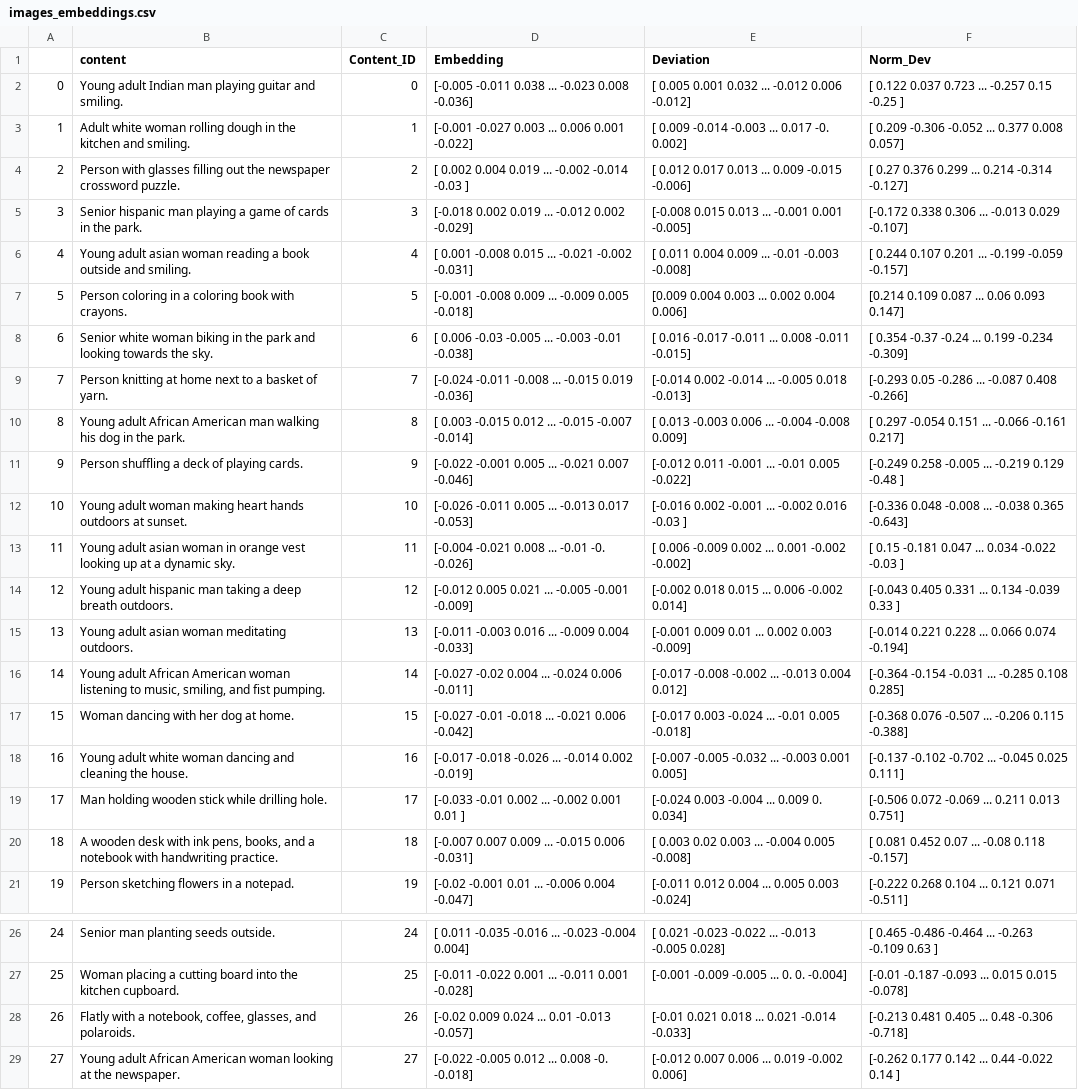
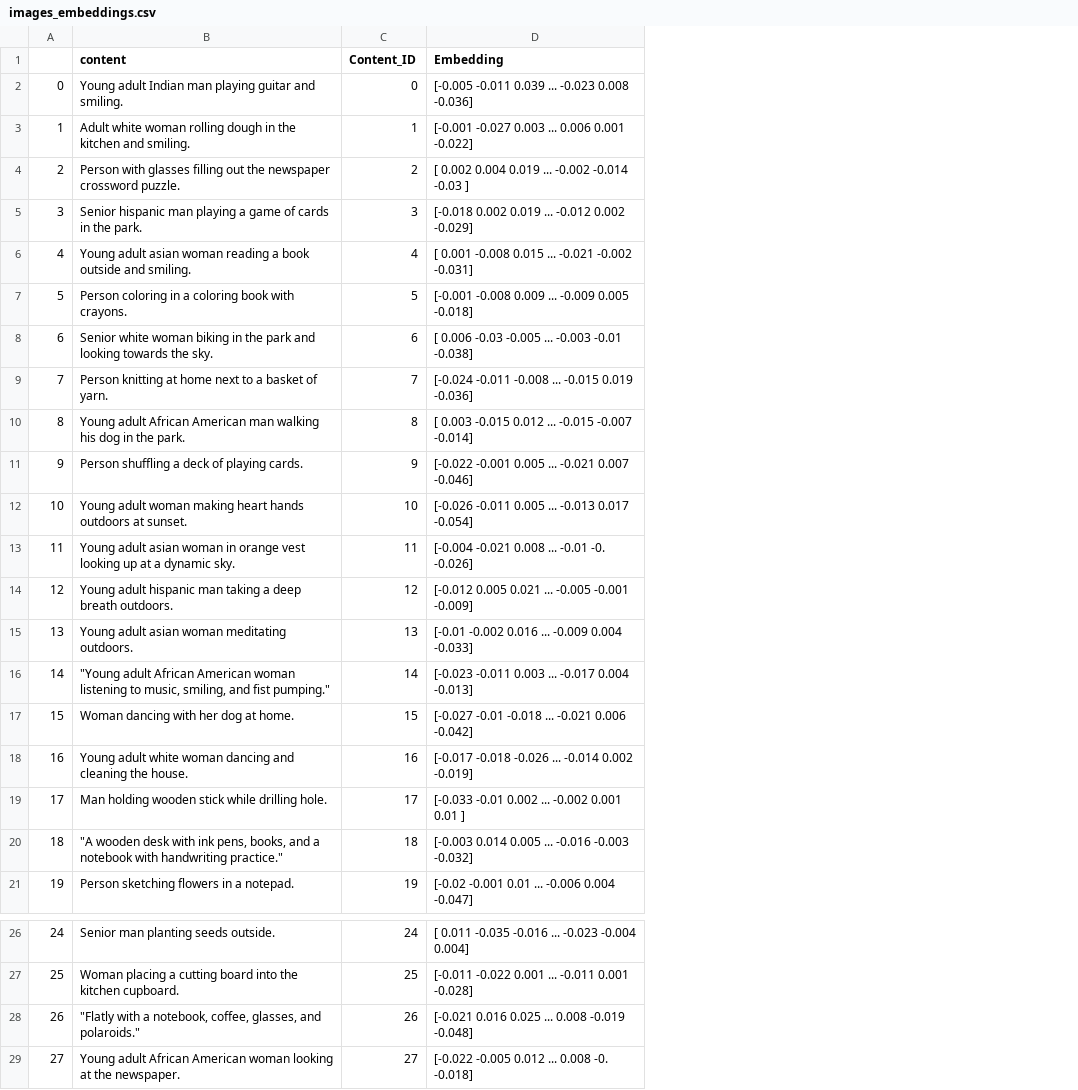
Before and after one commit to paxnea/LLM-multimodal-nudging, a CSV file: data/images_embeddings.csv, drawn as a sheet; only a part is shown, gaps mark what is left out; the diff names each change by its address in the sheet, - before the commit and + after, or states it on an @@ line.

```diff
--- a/data/images_embeddings.csv
+++ b/data/images_embeddings.csv
-column E (Deviation), rows 2-21: [ 0.005 0.001 0.032 ... -0.012 0.006 -0.012] | [ 0.009 -0.014 -0.003 ... 0.017 -0. 0.002] | [ 0.012 0.017 0.013 ... 0.009 -0.015 -0.006] | [-0.008 0.015 0.013 ... -0.001 0.001 -0.005] | [ 0.011 0.004 0.009 ... -0.01 -0.003 -0.008] | [0.009 0.004 0.003 ... 0.002 0.004 0.006] | [ 0.016 -0.017 -0.011 ... 0.008 -0.011 -0.015] | [-0.014 0.002 -0.014 ... -0.005 0.018 -0.013] | [ 0.013 -0.003 0.006 ... -0.004 -0.008 0.009] | [-0.012 0.011 -0.001 ... -0.01 0.005 -0.022] | [-0.016 0.002 -0.001 ... -0.002 0.016 -0.03 ] | [ 0.006 -0.009 0.002 ... 0.001 -0.002 -0.002] | [-0.002 0.018 0.015 ... 0.006 -0.002 0.014] | [-0.001 0.009 0.01 ... 0.002 0.003 -0.009] | [-0.017 -0.008 -0.002 ... -0.013 0.004 0.012] | [-0.017 0.003 -0.024 ... -0.01 0.005 -0.018] | [-0.007 -0.005 -0.032 ... -0.003 0.001 0.005] | [-0.024 0.003 -0.004 ... 0.009 0. 0.034] | [ 0.003 0.02 0.003 ... -0.004 0.005 -0.008] | [-0.011 0.012 0.004 ... 0.005 0.003 -0.024]; rows 26-29: [ 0.021 -0.023 -0.022 ... -0.013 -0.005 0.028] | [-0.001 -0.009 -0.005 ... 0. 0. -0.004] | [-0.01 0.021 0.018 ... 0.021 -0.014 -0.033] | [-0.012 0.007 0.006 ... 0.019 -0.002 0.006]
-column F (Norm_Dev), rows 2-21: [ 0.122 0.037 0.723 ... -0.257 0.15 -0.25 ] | [ 0.209 -0.306 -0.052 ... 0.377 0.008 0.057] | [ 0.27 0.376 0.299 ... 0.214 -0.314 -0.127] | [-0.172 0.338 0.306 ... -0.013 0.029 -0.107] | [ 0.244 0.107 0.201 ... -0.199 -0.059 -0.157] | [0.214 0.109 0.087 ... 0.06 0.093 0.147] | [ 0.354 -0.37 -0.24 ... 0.199 -0.234 -0.309] | [-0.293 0.05 -0.286 ... -0.087 0.408 -0.266] | [ 0.297 -0.054 0.151 ... -0.066 -0.161 0.217] | [-0.249 0.258 -0.005 ... -0.219 0.129 -0.48 ] | [-0.336 0.048 -0.008 ... -0.038 0.365 -0.643] | [ 0.15 -0.181 0.047 ... 0.034 -0.022 -0.03 ] | [-0.043 0.405 0.331 ... 0.134 -0.039 0.33 ] | [-0.014 0.221 0.228 ... 0.066 0.074 -0.194] | [-0.364 -0.154 -0.031 ... -0.285 0.108 0.285] | [-0.368 0.076 -0.507 ... -0.206 0.115 -0.388] | [-0.137 -0.102 -0.702 ... -0.045 0.025 0.111] | [-0.506 0.072 -0.069 ... 0.211 0.013 0.751] | [ 0.081 0.452 0.07 ... -0.08 0.118 -0.157] | [-0.222 0.268 0.104 ... 0.121 0.071 -0.511]; rows 26-29: [ 0.465 -0.486 -0.464 ... -0.263 -0.109 0.63 ] | [-0.01 -0.187 -0.093 ... 0.015 0.015 -0.078] | [-0.213 0.481 0.405 ... 0.48 -0.306 -0.718] | [-0.262 0.177 0.142 ... 0.44 -0.022 0.14 ]
-D2 (Embedding): [-0.005 -0.011 0.038 ... -0.023 0.008 -0.036]
+D2 (Embedding): [-0.005 -0.011 0.039 ... -0.023 0.008 -0.036]
-D12 (Embedding): [-0.026 -0.011 0.005 ... -0.013 0.017 -0.053]
+D12 (Embedding): [-0.026 -0.011 0.005 ... -0.013 0.017 -0.054]
-D15 (Embedding): [-0.011 -0.003 0.016 ... -0.009 0.004 -0.033]
+D15 (Embedding): [-0.01 -0.002 0.016 ... -0.009 0.004 -0.033]
-B16 (content): Young adult African American woman listening to music, smiling, and fist pumping.
+B16 (content): "Young adult African American woman listening to music, smiling, and fist pumping."
-D16 (Embedding): [-0.027 -0.02 0.004 ... -0.024 0.006 -0.011]
+D16 (Embedding): [-0.023 -0.011 0.003 ... -0.017 0.004 -0.013]
-B20 (content): A wooden desk with ink pens, books, and a notebook with handwriting practice.
+B20 (content): "A wooden desk with ink pens, books, and a notebook with handwriting practice."
-D20 (Embedding): [-0.007 0.007 0.009 ... -0.015 0.006 -0.031]
+D20 (Embedding): [-0.003 0.014 0.005 ... -0.016 -0.003 -0.032]
-B28 (content): Flatly with a notebook, coffee, glasses, and polaroids.
+B28 (content): "Flatly with a notebook, coffee, glasses, and polaroids."
-D28 (Embedding): [-0.02 0.009 0.024 ... 0.01 -0.013 -0.057]
+D28 (Embedding): [-0.021 0.016 0.025 ... 0.008 -0.019 -0.048]
```
Also changed, not shown: data/images.csv, 3 other files.
